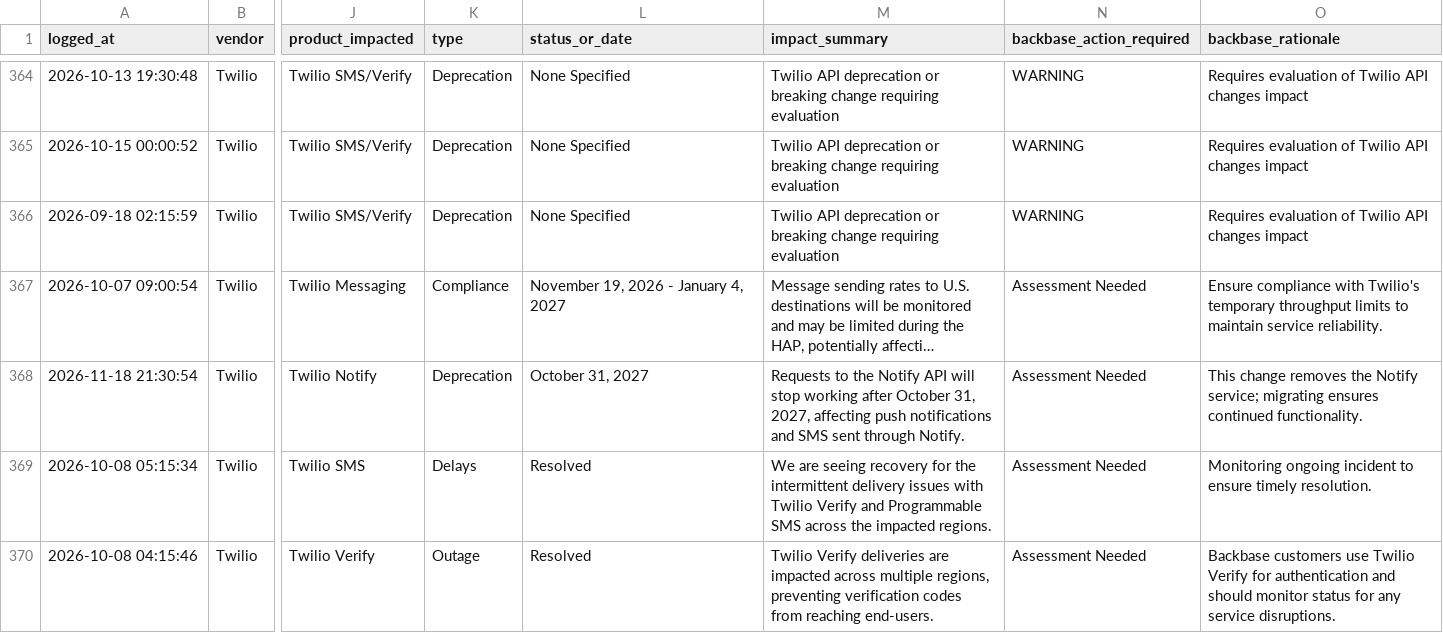
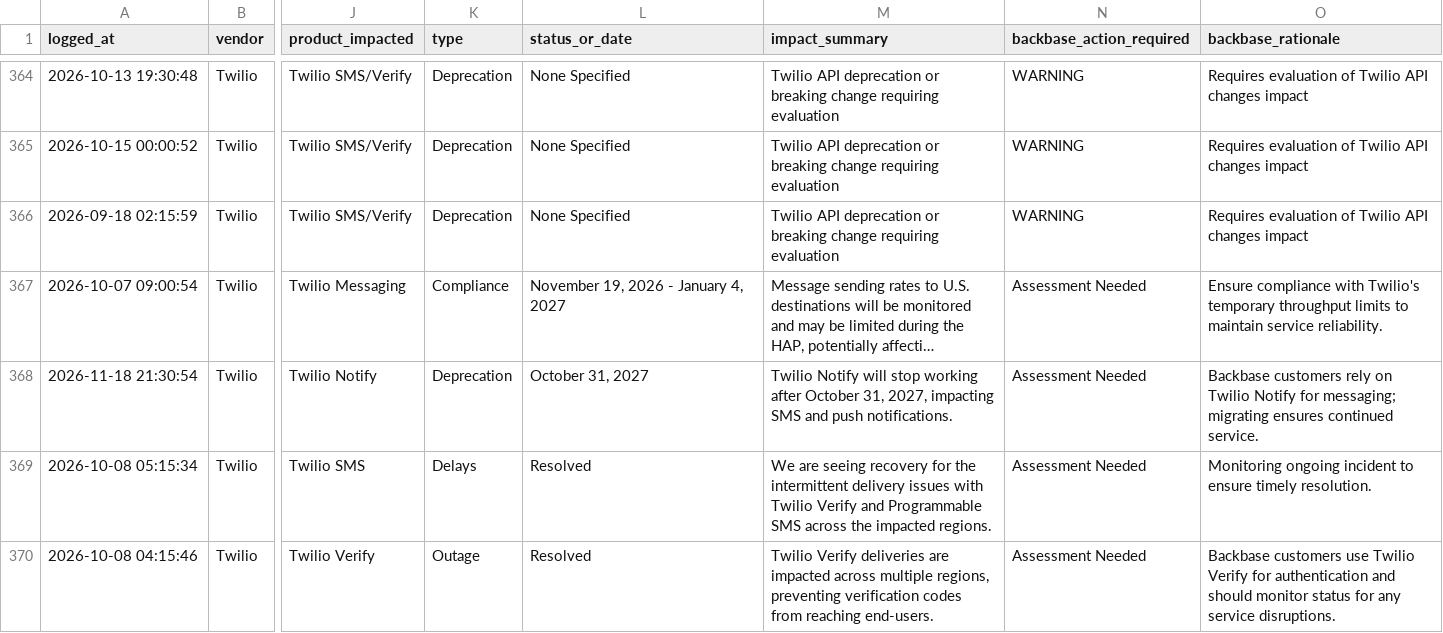
Before and after one commit to abhishek883388/ai_watch_marketplace, a CSV file: watch_agent_alerts.csv, drawn as a sheet; only a part is shown, gaps mark what is left out; long unchanged cells end in …; the diff names each change by its address in the sheet, - before the commit and + after, or states it on an @@ line.

```diff
--- a/watch_agent_alerts.csv
+++ b/watch_agent_alerts.csv
-M368 (impact_summary): Requests to the Notify API will stop working after October 31, 2027, affecting push notifications and SMS sent through Notify.
+M368 (impact_summary): Twilio Notify will stop working after October 31, 2027, impacting SMS and push notifications.
-O368 (backbase_rationale): This change removes the Notify service; migrating ensures continued functionality.
+O368 (backbase_rationale): Backbase customers rely on Twilio Notify for messaging; migrating ensures continued service.
```
Also changed, not shown: zendesk_watch_agent_alerts.csv.
